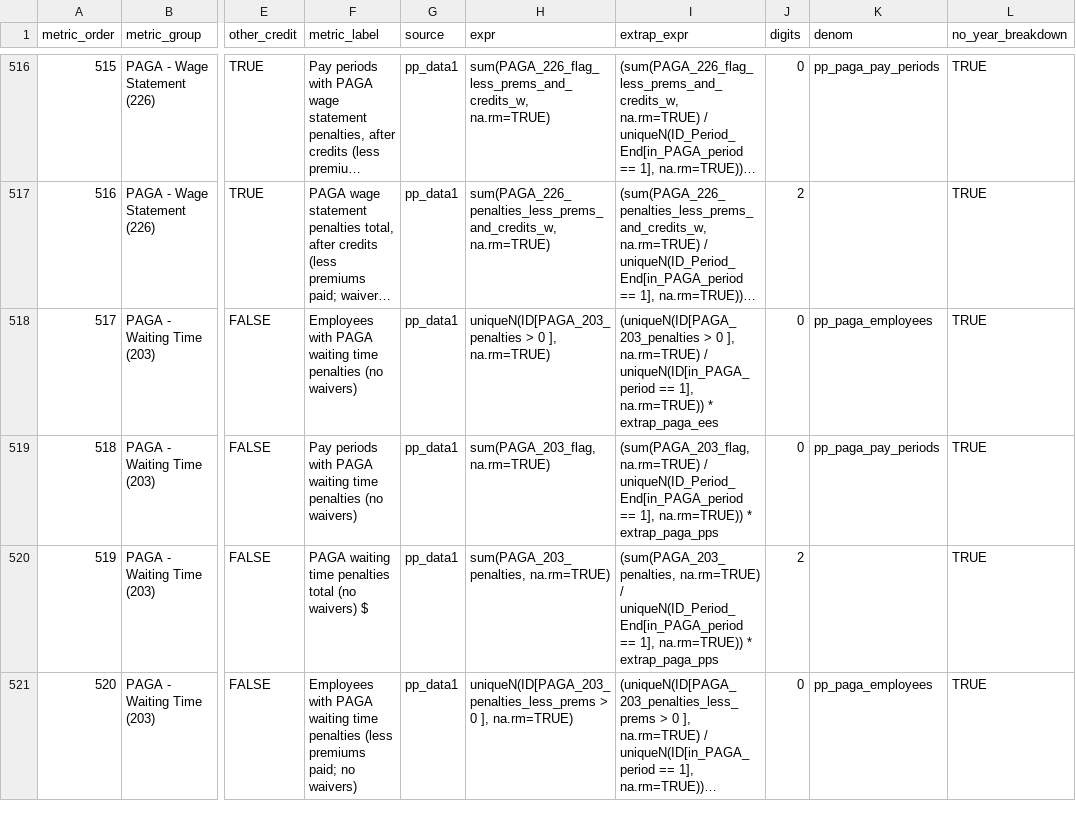
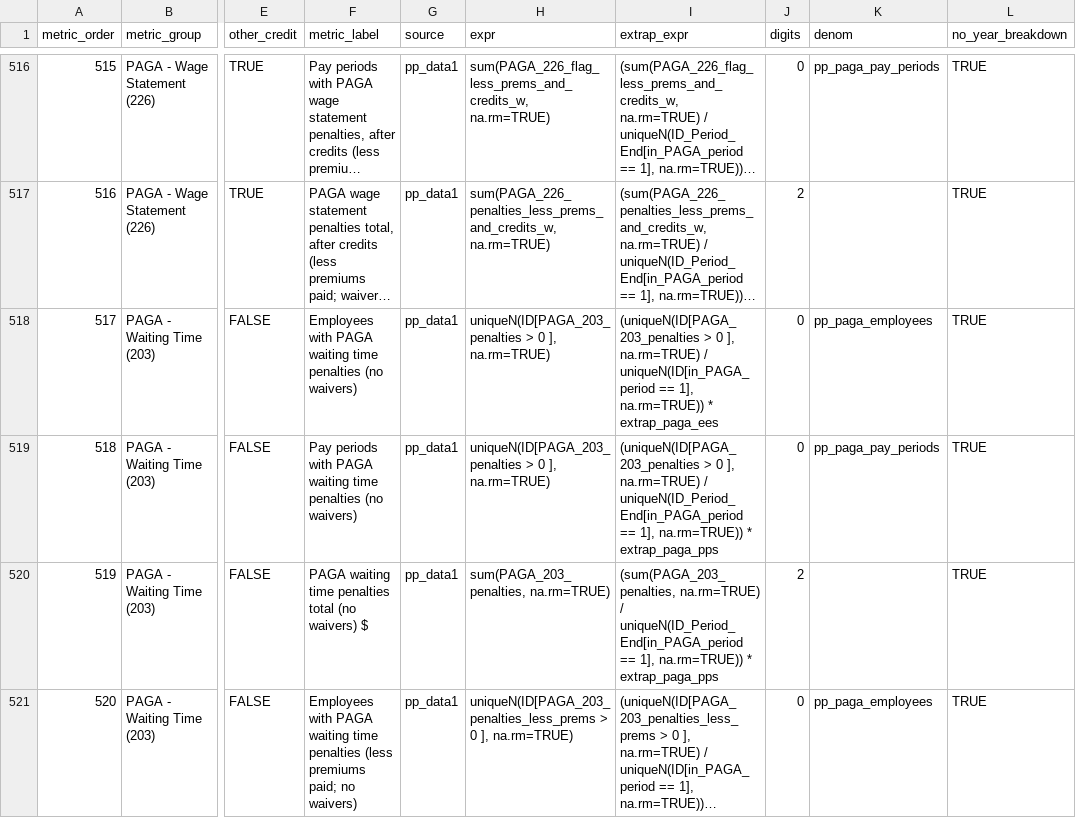
Before and after one commit to anellogabe/ads, a CSV file: case_template/scripts/metrics_spec.csv, drawn as a sheet; only a part is shown, gaps mark what is left out; long unchanged cells end in …; the diff names each change by its address in the sheet, - before the commit and + after, or states it on an @@ line.

Commit message:
Update metrics_spec.csv

```diff
--- a/case_template/scripts/metrics_spec.csv
+++ b/case_template/scripts/metrics_spec.csv
-H519 (expr): sum(PAGA_203_flag, na.rm=TRUE)
+H519 (expr): uniqueN(ID[PAGA_203_penalties > 0 ], na.rm=TRUE)
-I519 (extrap_expr): (sum(PAGA_203_flag, na.rm=TRUE) /…
+I519 (extrap_expr): (uniqueN(ID[PAGA_203_penalties > 0 ], na.rm=TRUE) /…
```
